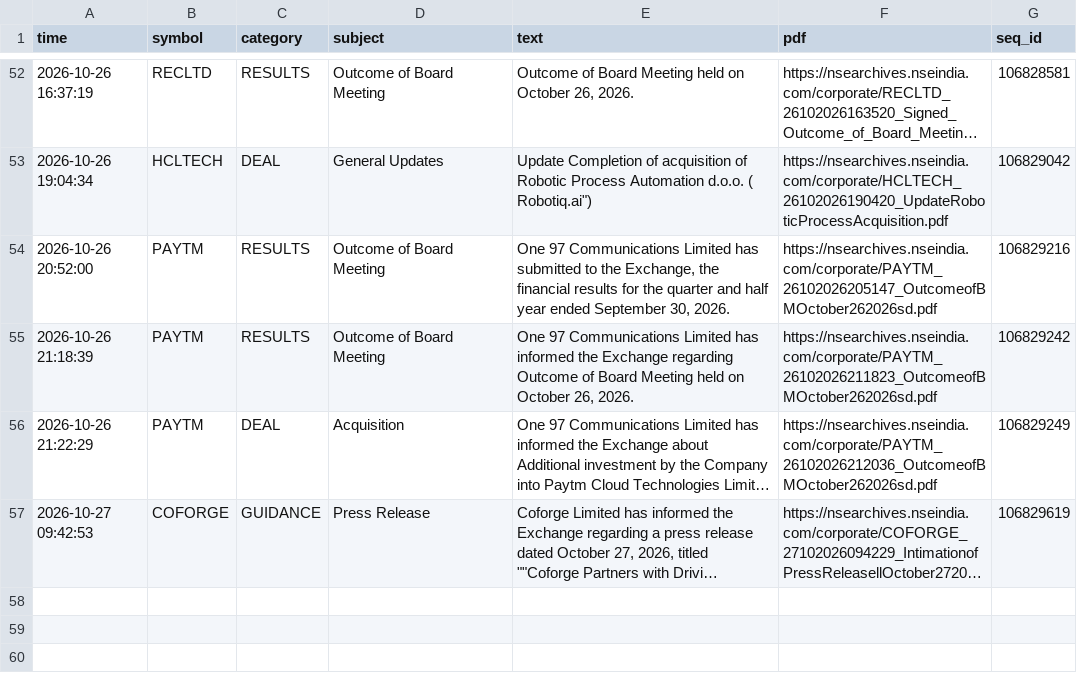
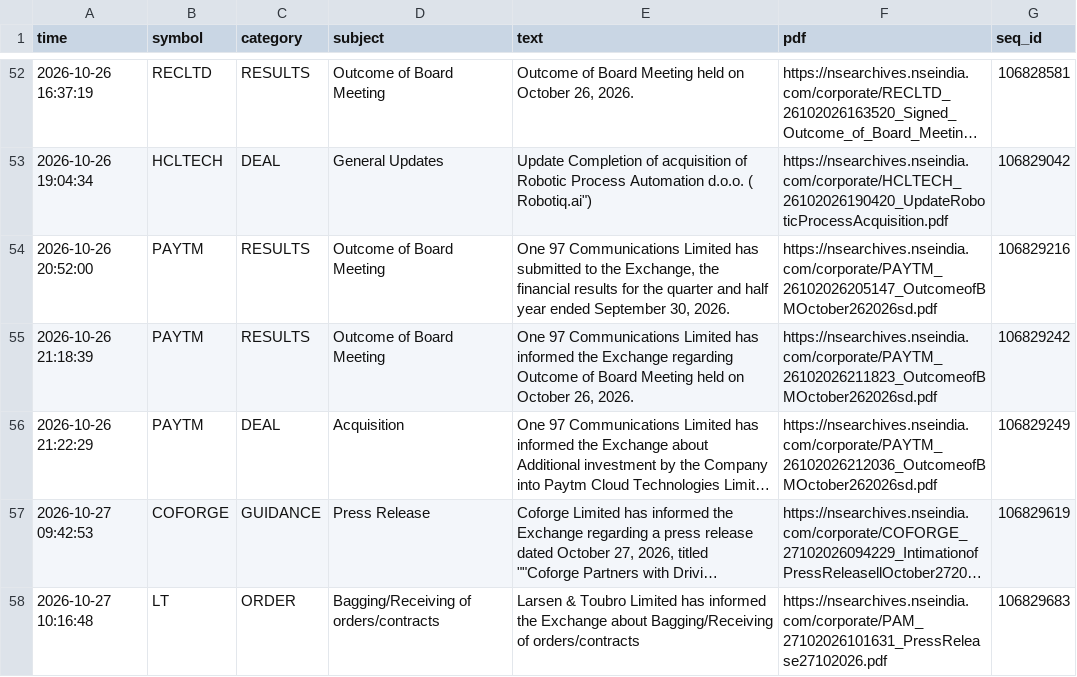
Before and after one commit to vishnupadma007-oss/Stock-market-scanner-of-India, a CSV file: journal/announcements.csv, drawn as a sheet; only a part is shown, gaps mark what is left out; long unchanged cells end in …; the diff names each change by its address in the sheet, - before the commit and + after, or states it on an @@ line.

```diff
--- a/journal/announcements.csv
+++ b/journal/announcements.csv
+row 58: 2026-10-27 10:16:48 | LT | ORDER | Bagging/Receiving of orders/contracts | Larsen & Toubro Limited has informed the Exchange about Bagging/Receiving of orders/contracts | https://nsearchives.nseindia.com/corporate/PAM_27102026101631_PressRelease27102026.pdf | 106829683
```
